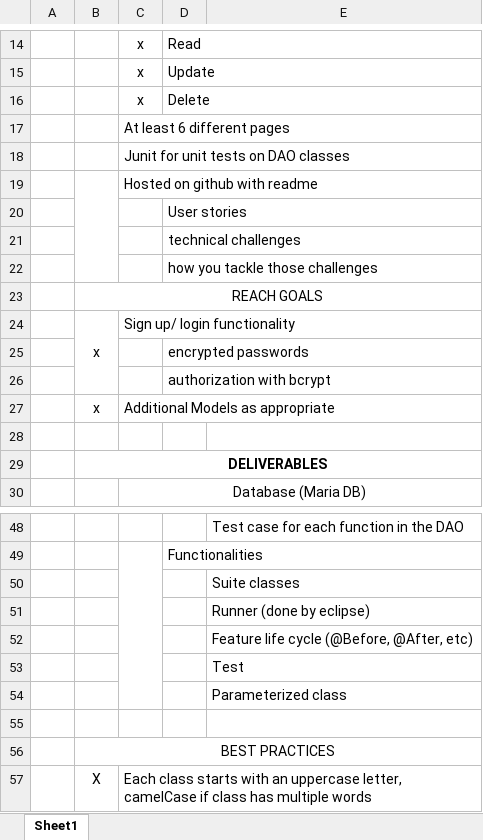
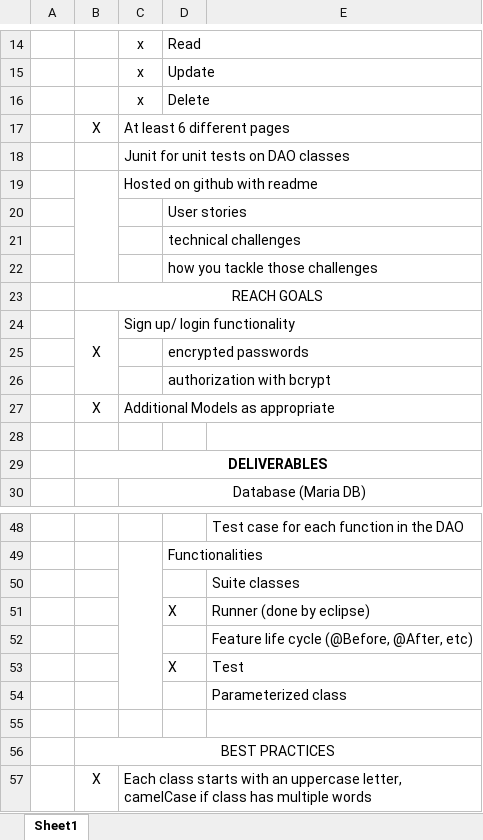
Before and after one commit to azschokke/LocoManage, an Excel workbook: CaseStudyRequirements.xlsx, sheet Sheet1, drawn as a sheet; only a part is shown, gaps mark what is left out; values as stored, in another font and other column widths than the file's, no borders; the diff covers the shown part only; the diff names each change by its address in the sheet, - before the commit and + after, or states it on an @@ line.

```diff
--- a/CaseStudyRequirements.xlsx (sheet Sheet1)
+++ b/CaseStudyRequirements.xlsx (sheet Sheet1)
-B17: (empty)
+B17: X
-B24: x
+B24: X
-B27: x
+B27: X
-D51: (empty)
+D51: X
-D53: (empty)
+D53: X
```
Also changed, not shown: 14 edited cells and merged cells elsewhere in this sheet, 48 other files.
